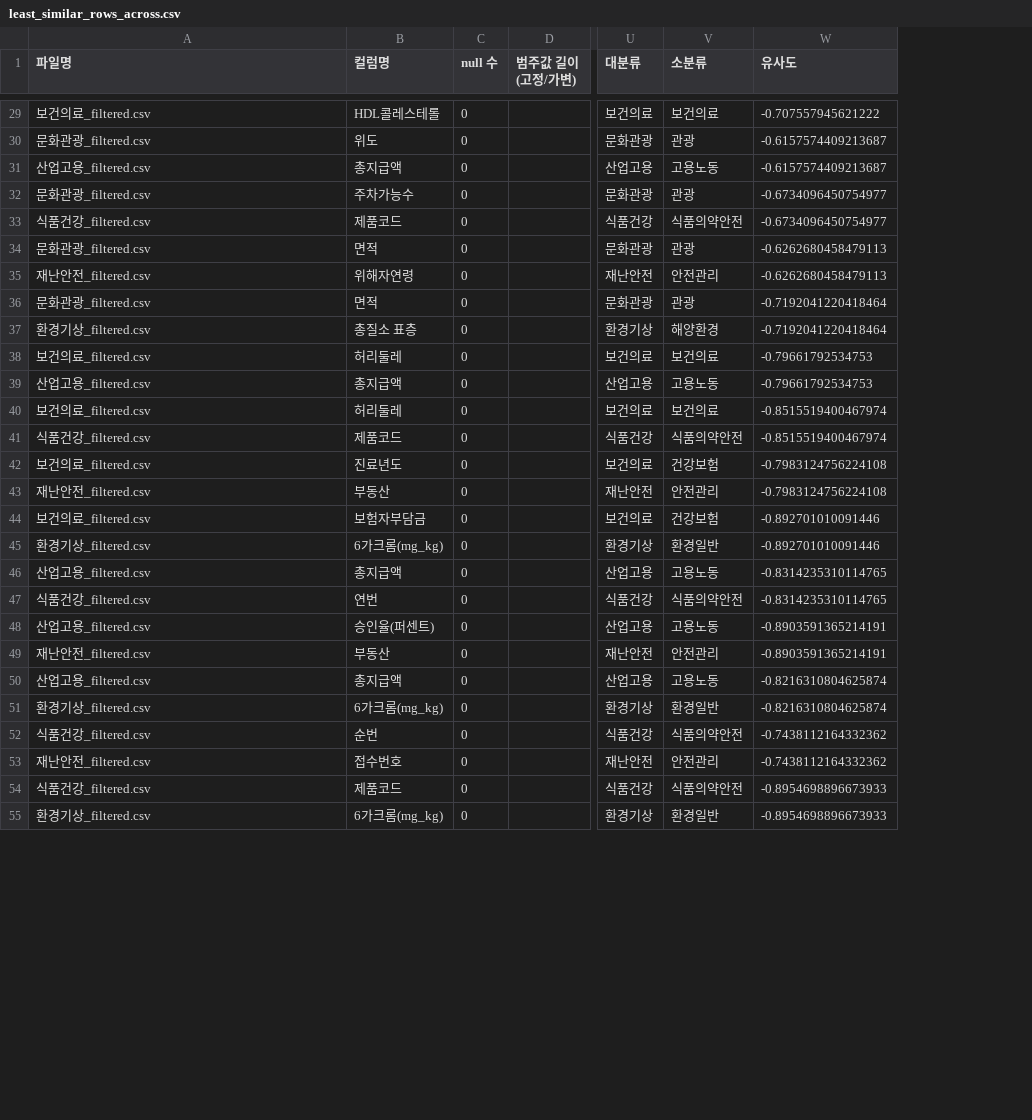
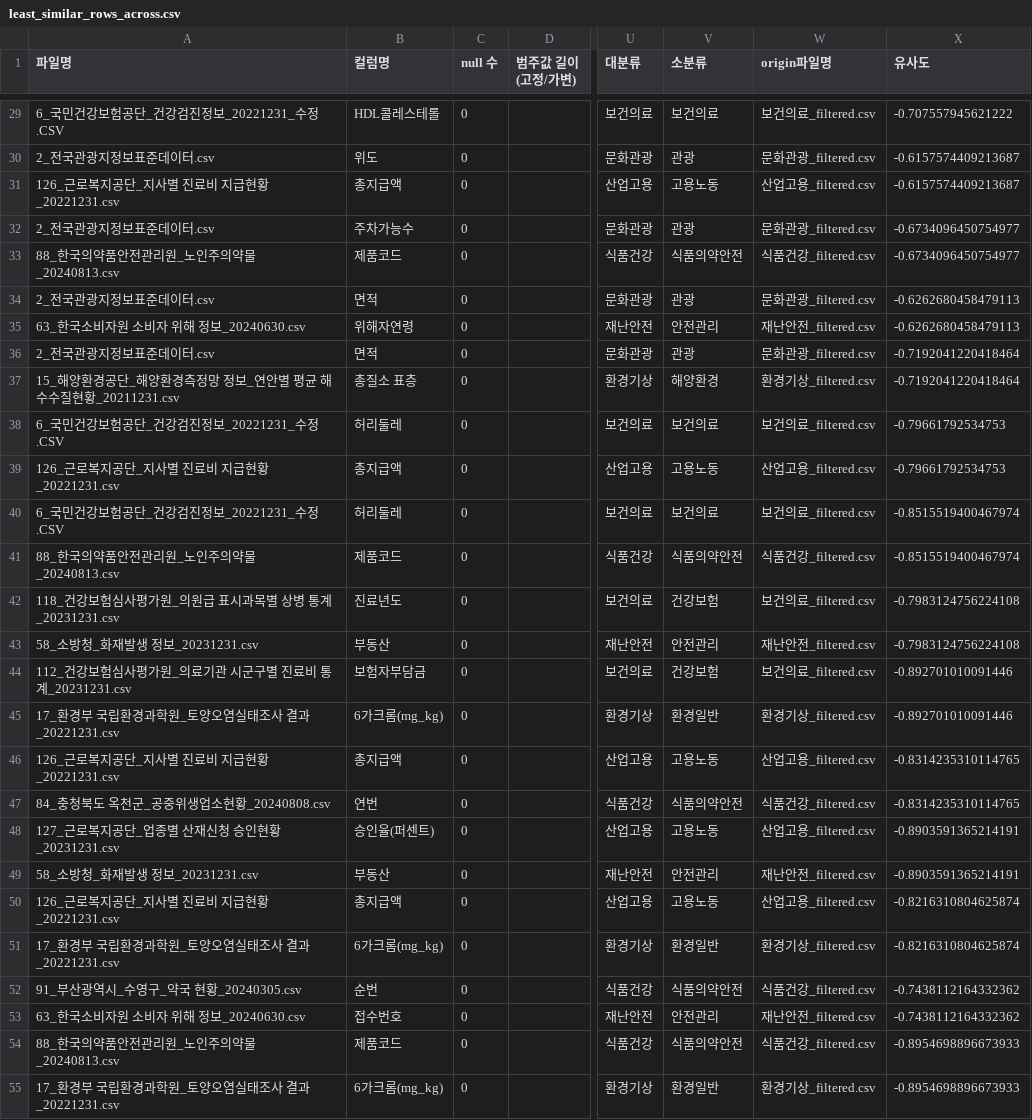
Before and after one commit to shimmerlee13/data-intelligence, a CSV file: src/new2/least_similar_rows_across.csv, drawn as a sheet; only a part is shown, gaps mark what is left out; the diff covers the shown part only; the diff names each change by its address in the sheet, - before the commit and + after, or states it on an @@ line.

```diff
--- a/src/new2/least_similar_rows_across.csv
+++ b/src/new2/least_similar_rows_across.csv
+column W (origin파일명), rows 29-55: 보건의료_filtered.csv | 문화관광_filtered.csv | 산업고용_filtered.csv | 문화관광_filtered.csv | 식품건강_filtered.csv | 문화관광_filtered.csv | 재난안전_filtered.csv | 문화관광_filtered.csv | 환경기상_filtered.csv | 보건의료_filtered.csv | 산업고용_filtered.csv | 보건의료_filtered.csv | 식품건강_filtered.csv | 보건의료_filtered.csv | 재난안전_filtered.csv | 보건의료_filtered.csv | 환경기상_filtered.csv | 산업고용_filtered.csv | 식품건강_filtered.csv | 산업고용_filtered.csv | 재난안전_filtered.csv | 산업고용_filtered.csv | 환경기상_filtered.csv | 식품건강_filtered.csv | 재난안전_filtered.csv | 식품건강_filtered.csv | 환경기상_filtered.csv
-A29 (파일명): 보건의료_filtered.csv
+A29 (파일명): 6_국민건강보험공단_건강검진정보_20221231_수정.CSV
-A30 (파일명): 문화관광_filtered.csv
+A30 (파일명): 2_전국관광지정보표준데이터.csv
-A31 (파일명): 산업고용_filtered.csv
+A31 (파일명): 126_근로복지공단_지사별 진료비 지급현황_20221231.csv
-A32 (파일명): 문화관광_filtered.csv
+A32 (파일명): 2_전국관광지정보표준데이터.csv
-A33 (파일명): 식품건강_filtered.csv
+A33 (파일명): 88_한국의약품안전관리원_노인주의약물_20240813.csv
-A34 (파일명): 문화관광_filtered.csv
+A34 (파일명): 2_전국관광지정보표준데이터.csv
-A35 (파일명): 재난안전_filtered.csv
+A35 (파일명): 63_한국소비자원 소비자 위해 정보_20240630.csv
-A36 (파일명): 문화관광_filtered.csv
+A36 (파일명): 2_전국관광지정보표준데이터.csv
-A37 (파일명): 환경기상_filtered.csv
+A37 (파일명): 15_해양환경공단_해양환경측정망 정보_연안별 평균 해수수질현황_20211231.csv
-A38 (파일명): 보건의료_filtered.csv
+A38 (파일명): 6_국민건강보험공단_건강검진정보_20221231_수정.CSV
-A39 (파일명): 산업고용_filtered.csv
+A39 (파일명): 126_근로복지공단_지사별 진료비 지급현황_20221231.csv
-A40 (파일명): 보건의료_filtered.csv
+A40 (파일명): 6_국민건강보험공단_건강검진정보_20221231_수정.CSV
-A41 (파일명): 식품건강_filtered.csv
+A41 (파일명): 88_한국의약품안전관리원_노인주의약물_20240813.csv
-A42 (파일명): 보건의료_filtered.csv
+A42 (파일명): 118_건강보험심사평가원_의원급 표시과목별 상병 통계_20231231.csv
-A43 (파일명): 재난안전_filtered.csv
+A43 (파일명): 58_소방청_화재발생 정보_20231231.csv
-A44 (파일명): 보건의료_filtered.csv
+A44 (파일명): 112_건강보험심사평가원_의료기관 시군구별 진료비 통계_20231231.csv
-A45 (파일명): 환경기상_filtered.csv
+A45 (파일명): 17_환경부 국립환경과학원_토양오염실태조사 결과_20221231.csv
-A46 (파일명): 산업고용_filtered.csv
+A46 (파일명): 126_근로복지공단_지사별 진료비 지급현황_20221231.csv
-A47 (파일명): 식품건강_filtered.csv
+A47 (파일명): 84_충청북도 옥천군_공중위생업소현황_20240808.csv
-A48 (파일명): 산업고용_filtered.csv
+A48 (파일명): 127_근로복지공단_업종별 산재신청 승인현황_20231231.csv
-A49 (파일명): 재난안전_filtered.csv
+A49 (파일명): 58_소방청_화재발생 정보_20231231.csv
-A50 (파일명): 산업고용_filtered.csv
+A50 (파일명): 126_근로복지공단_지사별 진료비 지급현황_20221231.csv
-A51 (파일명): 환경기상_filtered.csv
+A51 (파일명): 17_환경부 국립환경과학원_토양오염실태조사 결과_20221231.csv
-A52 (파일명): 식품건강_filtered.csv
+A52 (파일명): 91_부산광역시_수영구_약국 현황_20240305.csv
-A53 (파일명): 재난안전_filtered.csv
+A53 (파일명): 63_한국소비자원 소비자 위해 정보_20240630.csv
-A54 (파일명): 식품건강_filtered.csv
+A54 (파일명): 88_한국의약품안전관리원_노인주의약물_20240813.csv
-A55 (파일명): 환경기상_filtered.csv
+A55 (파일명): 17_환경부 국립환경과학원_토양오염실태조사 결과_20221231.csv
```
Also changed, not shown: 29 edited cells elsewhere in this file, src/new2/most_similar_rows_within.csv, 1 other file.
